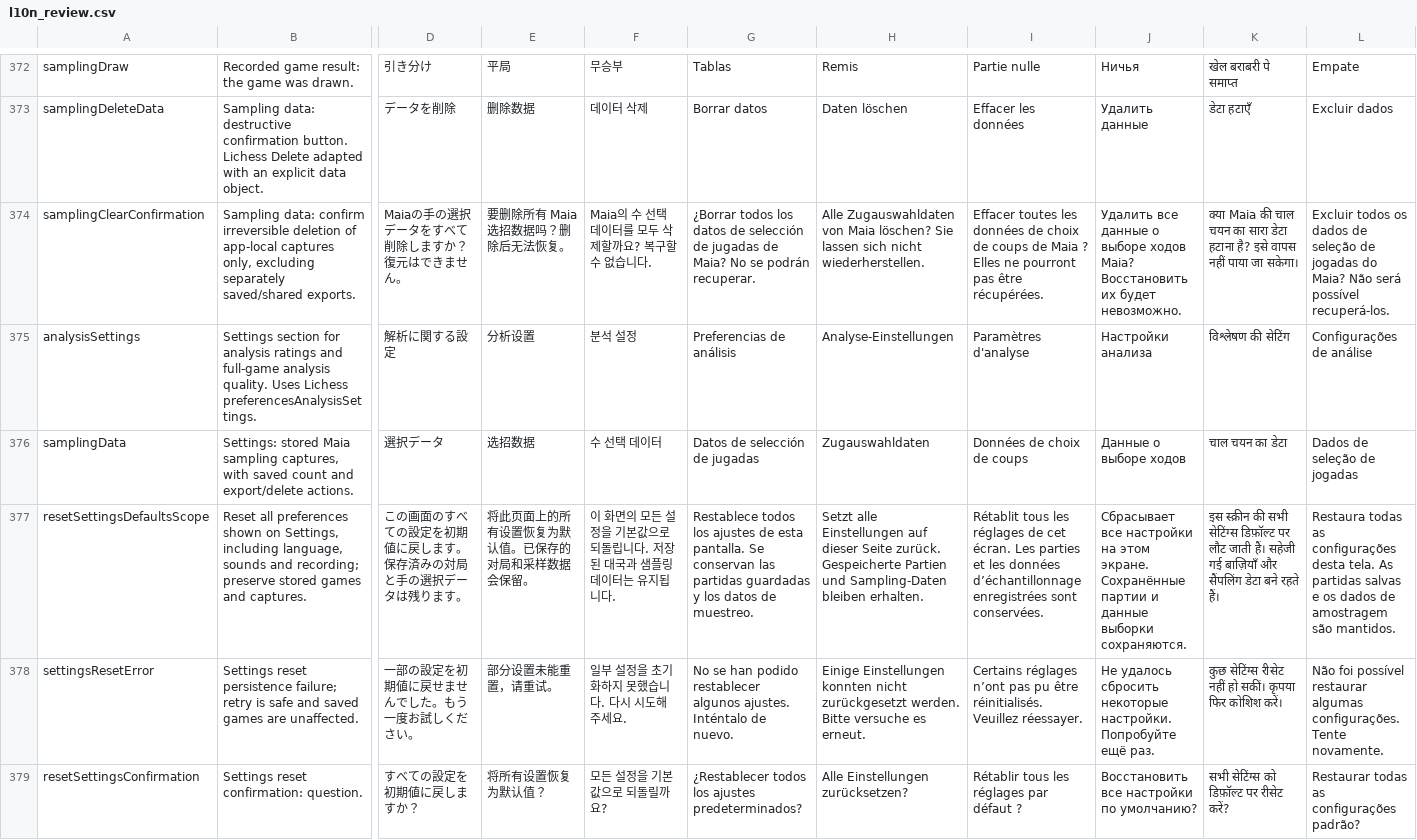
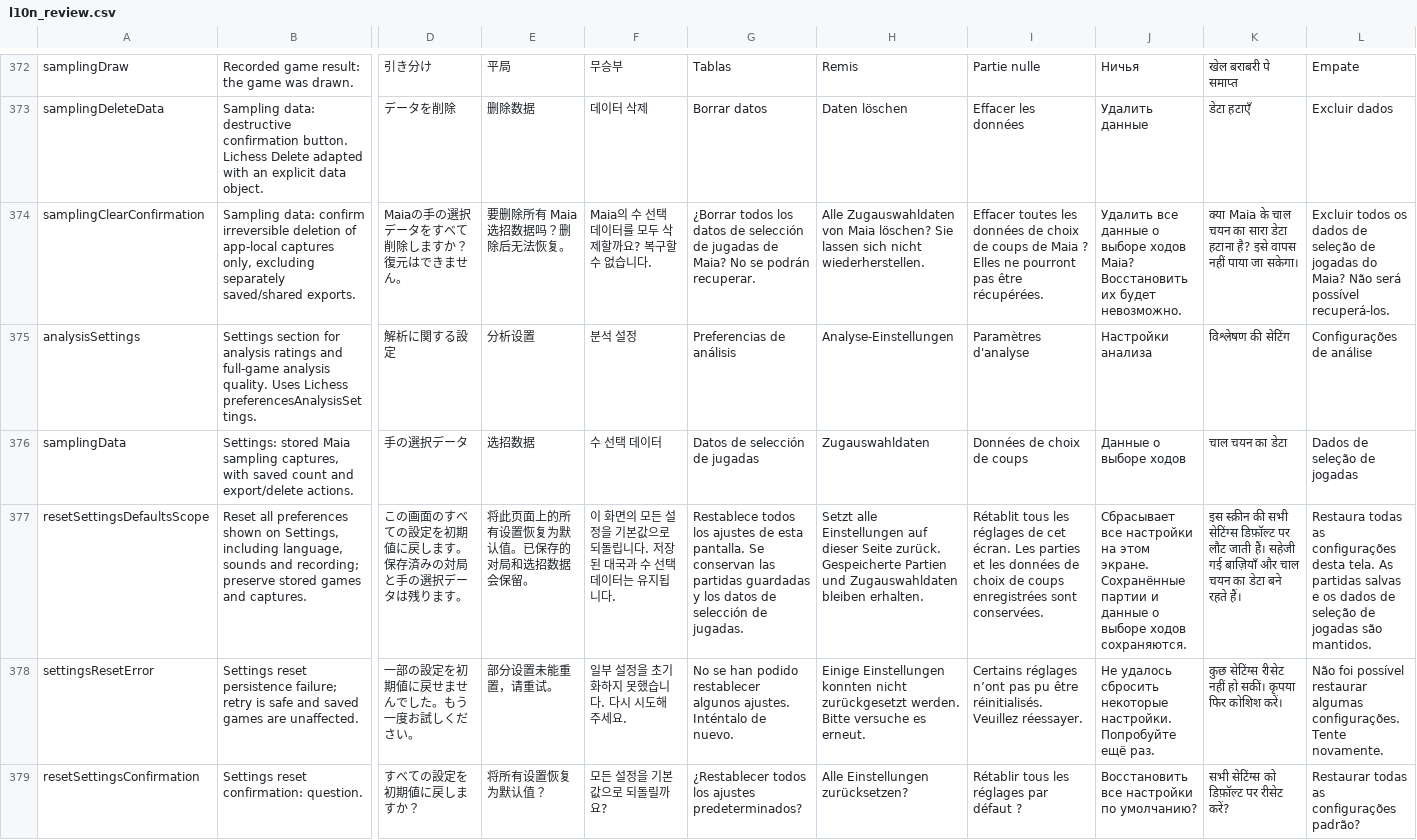
Before and after one commit to Dash1971/maia-chess-android-preview, a CSV file: docs/l10n_review.csv, drawn as a sheet; only a part is shown, gaps mark what is left out; the diff covers the shown part only; the diff names each change by its address in the sheet, - before the commit and + after, or states it on an @@ line.

```diff
--- a/docs/l10n_review.csv
+++ b/docs/l10n_review.csv
-K374: क्या Maia की चाल चयन…
+K374: क्या Maia के चाल चयन…
-D376: 選択データ
+D376: 手の選択データ
-E377: 将此页面上的所有设置恢复为默认值。已保存的对局和采样数据会保留。
+E377: 将此页面上的所有设置恢复为默认值。已保存的对局和选招数据会保留。
-F377: …대국과 샘플링 데이터…
+F377: …대국과 수 선택 데이터…
-G377: …datos de muestreo.
+G377: …datos de selección de jugadas.
-H377: …Partien und Sampling-Daten bleiben erhalten.
+H377: …Partien und Zugauswahldaten bleiben erhalten.
-I377: …les données d’échantillonnage enregistrées sont…
+I377: …les données de choix de coups enregistrées sont…
-J377: …и данные выборки сохраняются.
+J377: …и данные о выборе ходов сохраняются.
-K377: …बाज़ियाँ और सैंपलिंग डेटा बने…
+K377: …बाज़ियाँ और चाल चयन का डेटा बने…
-L377: …dados de amostragem são mantidos.
+L377: …dados de seleção de jogadas são mantidos.
```
Also changed, not shown: 1 added row and 106 edited cells elsewhere in this file, 30 other files.
